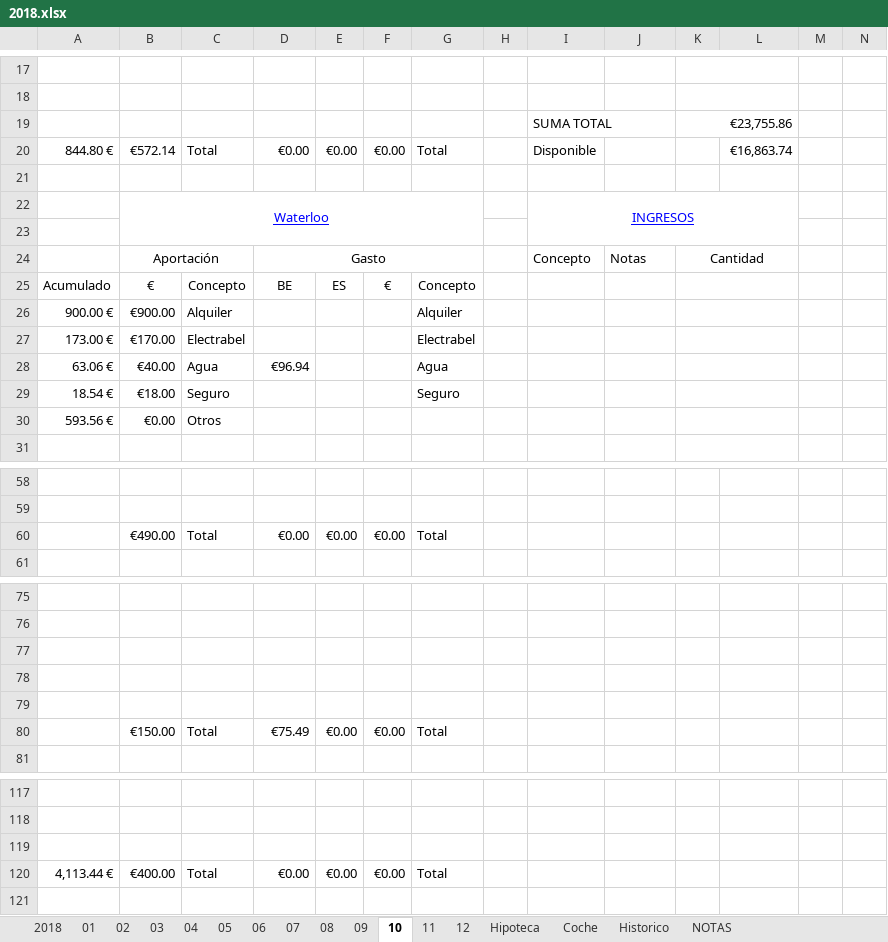
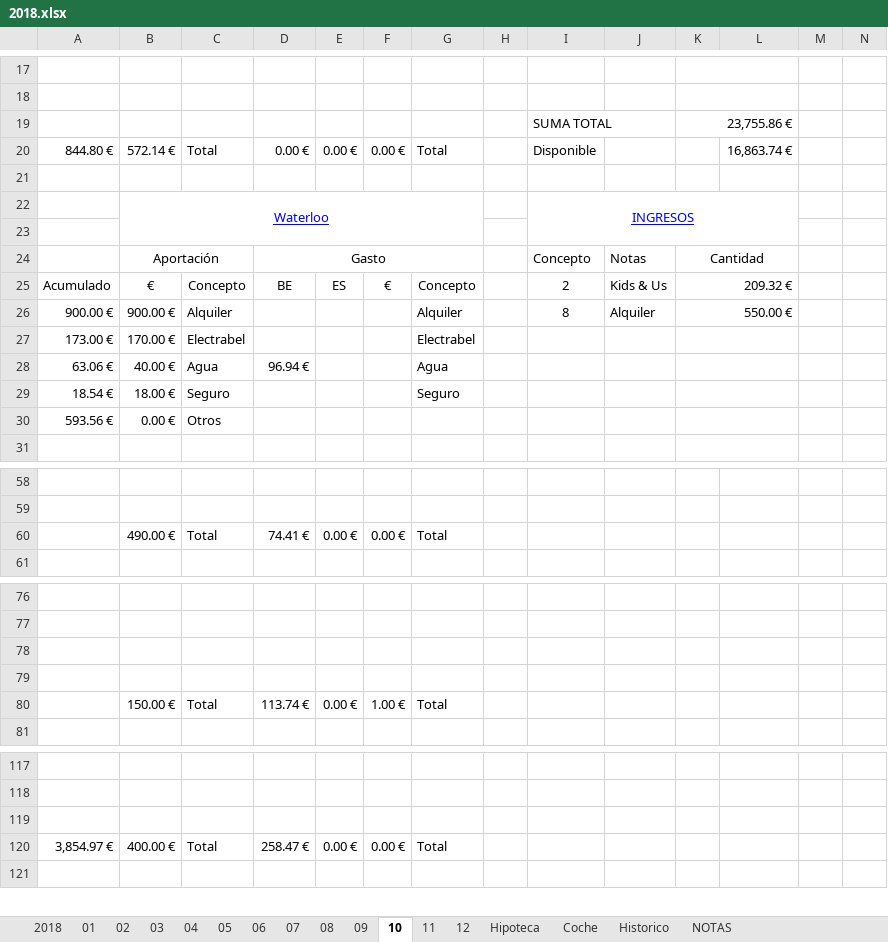
Before and after one commit to mrojassuarez/MRS_Manager, an Excel workbook: 2018/2018.xlsx, sheet 10, drawn as a sheet; only a part is shown, gaps mark what is left out; values as stored, in another font and other column widths than the file's, no borders; removed rows and columns are numbered as before the commit, all else as after; rows hold the shown columns only; the diff covers the shown part only; the diff names each change by its address in the sheet, - before the commit and + after, or states it on an @@ line.

```diff
--- a/2018/2018.xlsx (sheet 10)
+++ b/2018/2018.xlsx (sheet 10)
-K19: €23,755.86
+K19: 23,755.86 €
-B20: €572.14
+B20: 572.14 €
-D20: €0.00
+D20: 0.00 €
-E20: €0.00
+E20: 0.00 €
-F20: €0.00
+F20: 0.00 €
-L20: €16,863.74
+L20: 16,863.74 €
-I25: (empty)
+I25: 2
-J25: (empty)
+J25: Kids & Us
-K25: (empty)
+K25: 209.32 €
-B26: €900.00
+B26: 900.00 €
-I26: (empty)
+I26: 8
-J26: (empty)
+J26: Alquiler
-K26: (empty)
+K26: 550.00 €
-B27: €170.00
+B27: 170.00 €
-B28: €40.00
+B28: 40.00 €
-D28: €96.94
+D28: 96.94 €
-B29: €18.00
+B29: 18.00 €
-B30: €0.00
+B30: 0.00 €
-row 60:  | €490.00 | Total | €0.00 | €0.00 | €0.00 | Total
+row 60:  | 490.00 € | Total | 74.41 € | 0.00 € | 0.00 € | Total
-row 80: (empty)
+row 80:  | 150.00 € | Total | 113.74 € | 0.00 € | 1.00 € | Total
-row 80:  | €150.00 | Total | €75.49 | €0.00 | €0.00 | Total
-row 120: 4,113.44 € | €400.00 | Total | €0.00 | €0.00 | €0.00 | Total
+row 120: 3,854.97 € | 400.00 € | Total | 258.47 € | 0.00 € | 0.00 € | Total
```
Also changed, not shown: 26 added rows, 25 removed rows and 56 edited cells elsewhere in this sheet, sheet 2018, sheet 11, sheet 12, sheet NOTAS, sheet Coche, formulas that keep their value, 2018/Inversiones.xlsx, Redmine_Manager.xlsx, 1 other file.
